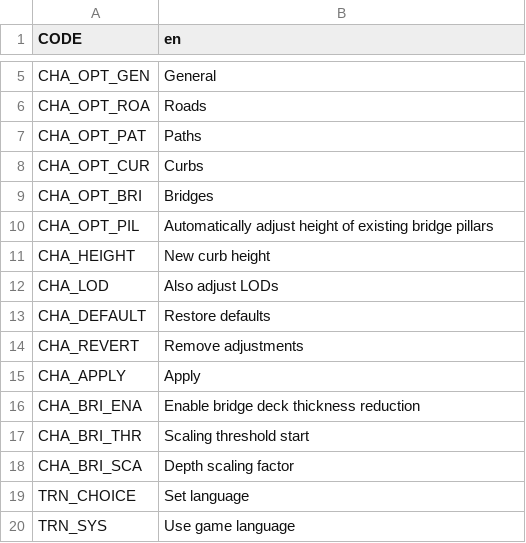
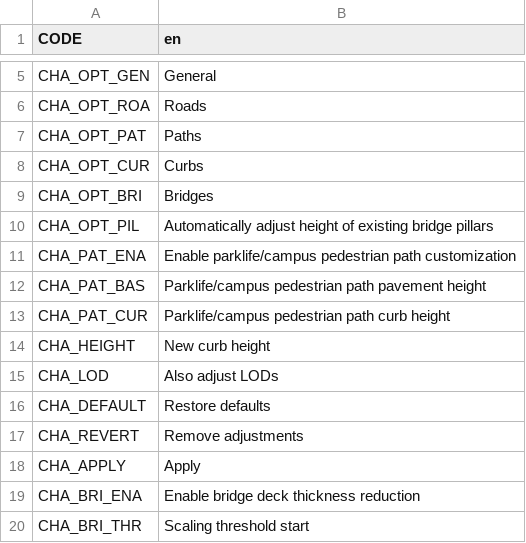
Before and after one commit to algernon-A/CurbHeightAdjuster, a CSV file: Translations/en.csv, drawn as a sheet; only a part is shown, gaps mark what is left out; the shorter side is filled out with more unchanged rows; the diff names each change by its address in the sheet, - before the commit and + after, or states it on an @@ line.

Commit message:
Add path manipulation toggle and separate path pavement/curb height adjustments.

```diff
--- a/Translations/en.csv
+++ b/Translations/en.csv
+row 11: CHA_PAT_ENA | Enable parklife/campus pedestrian path customization
+row 12: CHA_PAT_BAS | Parklife/campus pedestrian path pavement height
+row 13: CHA_PAT_CUR | Parklife/campus pedestrian path curb height
```
Also changed, not shown: 3 other files.
